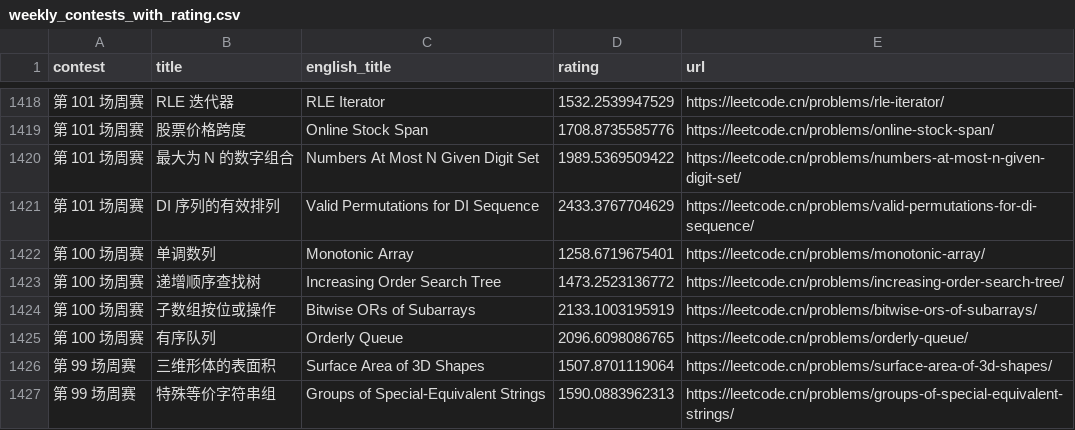
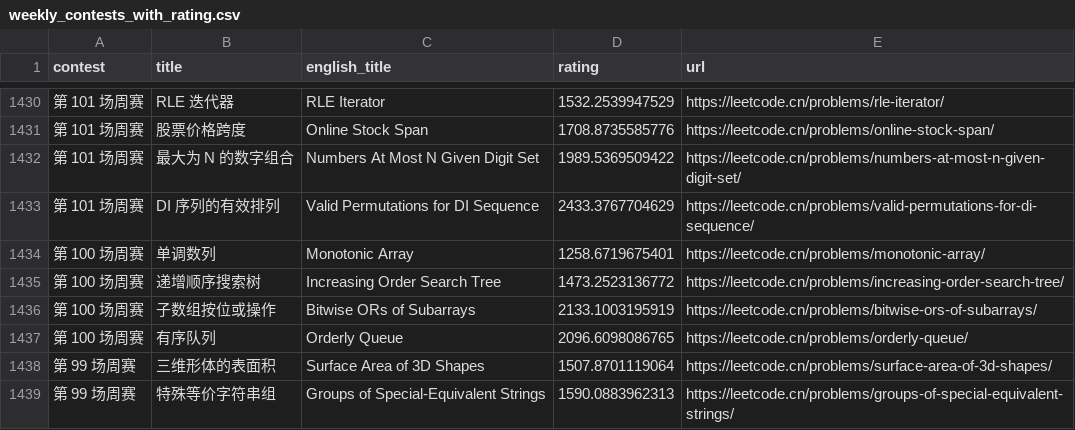
Before and after one commit to winterggg/github-issues-leetcode, a CSV file: scripts/crawler/weekly_contests_with_rating.csv, drawn as a sheet; only a part is shown, gaps mark what is left out; addresses are those after the commit; the diff covers the shown part only; the diff names each change by its address in the sheet, - before the commit and + after, or states it on an @@ line.

```diff
--- a/scripts/crawler/weekly_contests_with_rating.csv
+++ b/scripts/crawler/weekly_contests_with_rating.csv
-B1435 (title): 递增顺序查找树
+B1435 (title): 递增顺序搜索树
```
Also changed, not shown: 15 added rows, 3 removed rows and 30 edited cells elsewhere in this file, scripts/crawler/weekly_contests.csv, 4 other files.
